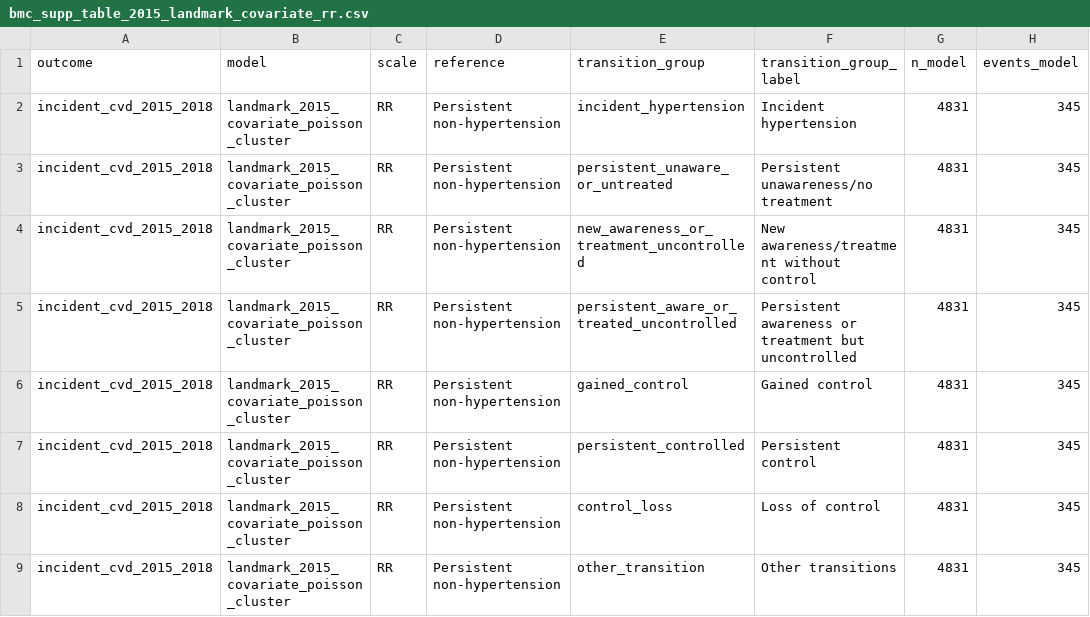
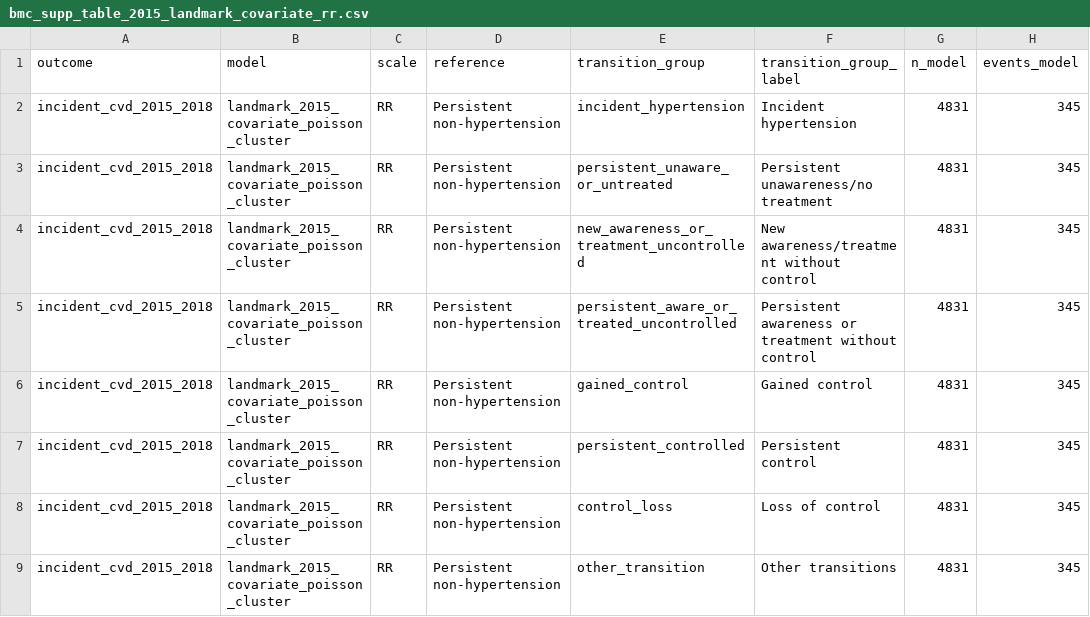
Before and after one commit to hkzyyliwei2026/CHARLS, a CSV file: tables/bmc_supp_table_2015_landmark_covariate_rr.csv, drawn as a sheet; only a part is shown; the diff names each change by its address in the sheet, - before the commit and + after, or states it on an @@ line.

Commit message:
Align landmark covariate table terminology

```diff
--- a/tables/bmc_supp_table_2015_landmark_covariate_rr.csv
+++ b/tables/bmc_supp_table_2015_landmark_covariate_rr.csv
-F5 (transition_group_label): …or treatment but uncontrolled
+F5 (transition_group_label): …or treatment without control
```
